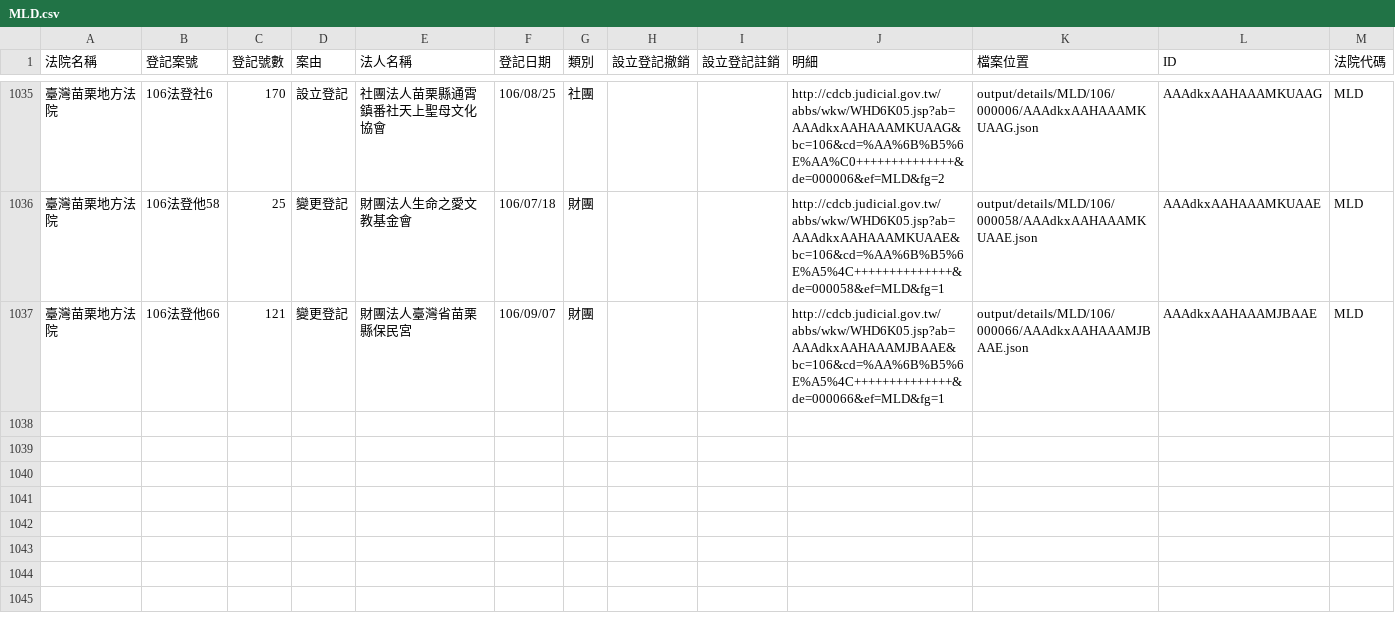
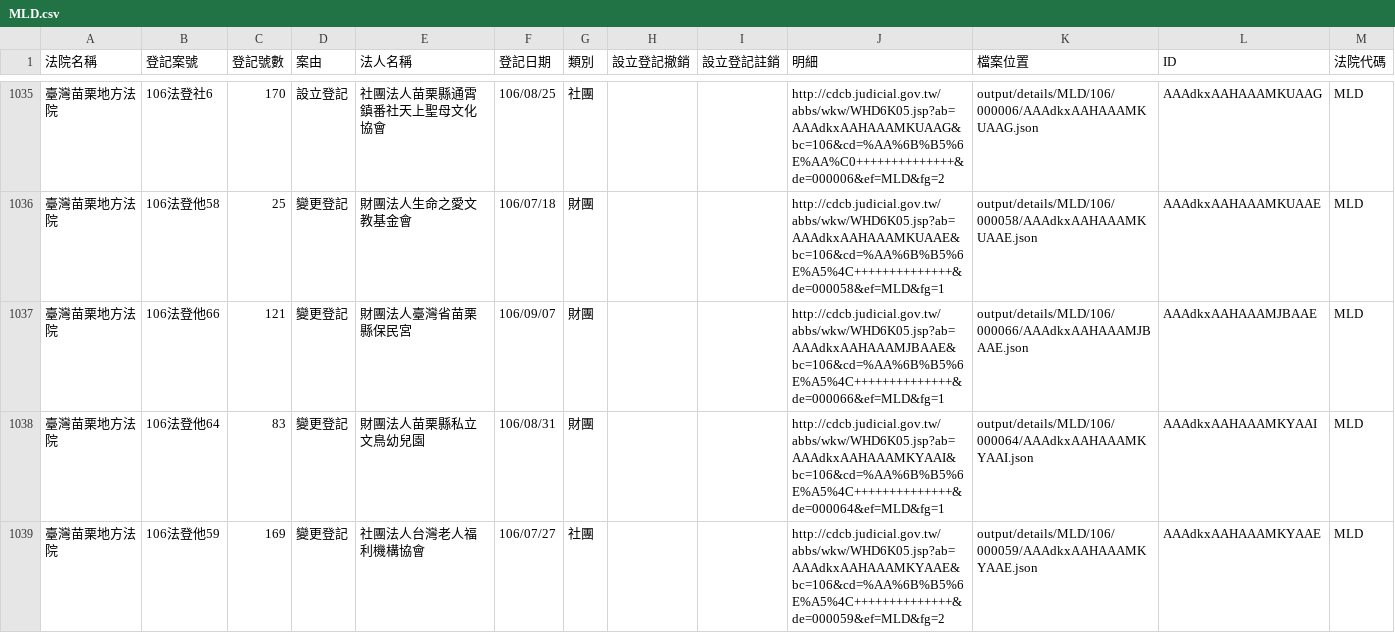
Before and after one commit to g0v/foundationtw, a CSV file: output/lists/MLD.csv, drawn as a sheet; only a part is shown, gaps mark what is left out.

Commit message:
update datasets @ 2017-09-21 02:00:01

```diff
--- a/output/lists/MLD.csv
+++ b/output/lists/MLD.csv
@@ -1037 +1037,3 @@
 臺灣苗栗地方法院,106法登他66,121,變更登記,財團法人臺灣省苗栗縣保民宮,106/09/07,財團,,,http://cdcb.judicial.gov.tw/abbs/wkw/WHD6K05.jsp?ab=AAAdkxAAHAAAMJBAAE&bc=106&cd=%AA%6B%B5%6E%A5%4C++++++++++++++&de=000066&ef=MLD&fg=1,output/details/MLD/106/000066/AAAdkxAAHAAAMJBAAE.json,AAAdkxAAHAAAMJBAAE,MLD
+臺灣苗栗地方法院,106法登他64,83,變更登記,財團法人苗栗縣私立文鳥幼兒園,106/08/31,財團,,,http://cdcb.judicial.gov.tw/abbs/wkw/WHD6K05.jsp?ab=AAAdkxAAHAAAMKYAAI&bc=106&cd=%AA%6B%B5%6E%A5%4C++++++++++++++&de=000064&ef=MLD&fg=1,output/details/MLD/106/000064/AAAdkxAAHAAAMKYAAI.json,AAAdkxAAHAAAMKYAAI,MLD
+臺灣苗栗地方法院,106法登他59,169,變更登記,社團法人台灣老人福利機構協會,106/07/27,社團,,,http://cdcb.judicial.gov.tw/abbs/wkw/WHD6K05.jsp?ab=AAAdkxAAHAAAMKYAAE&bc=106&cd=%AA%6B%B5%6E%A5%4C++++++++++++++&de=000059&ef=MLD&fg=2,output/details/MLD/106/000059/AAAdkxAAHAAAMKYAAE.json,AAAdkxAAHAAAMKYAAE,MLD
```
Also changed, not shown: output/lists/CHD.csv, output/lists/HLD.csv, 29 other files.
